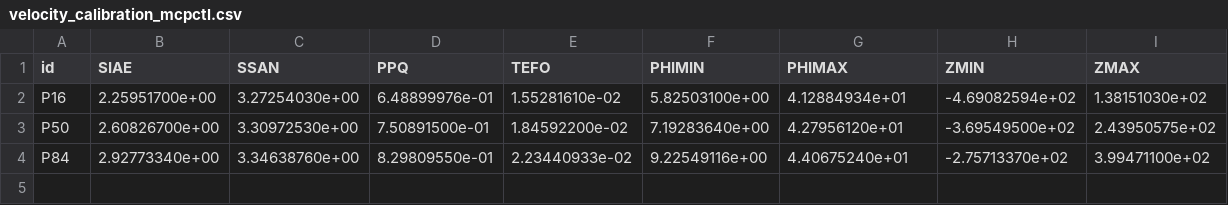
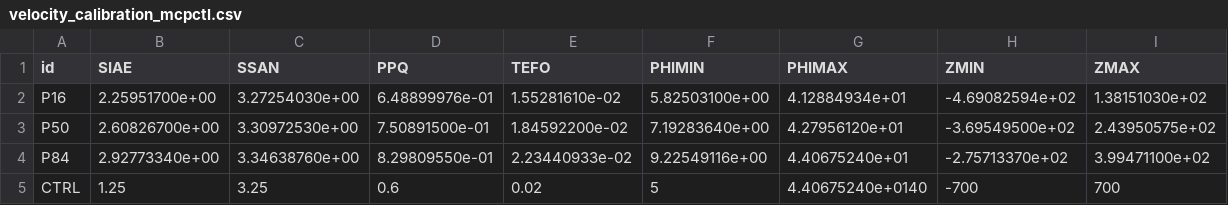
Before and after one commit to pism/pism-gris, a CSV file: uncertainty_quantification/velocity_calibration_mcpctl.csv, drawn as a sheet; the diff names each change by its address in the sheet, - before the commit and + after, or states it on an @@ line.

Commit message:
added CTRL run

```diff
--- a/uncertainty_quantification/velocity_calibration_mcpctl.csv
+++ b/uncertainty_quantification/velocity_calibration_mcpctl.csv
+row 5: CTRL | 1.25 | 3.25 | 0.6 | 0.02 | 5 | 4.40675240e+0140 | -700 | 700
```
